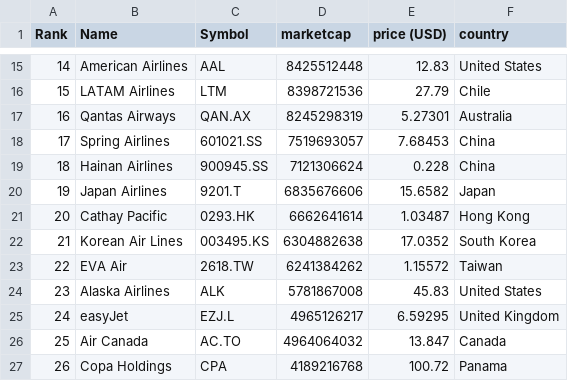
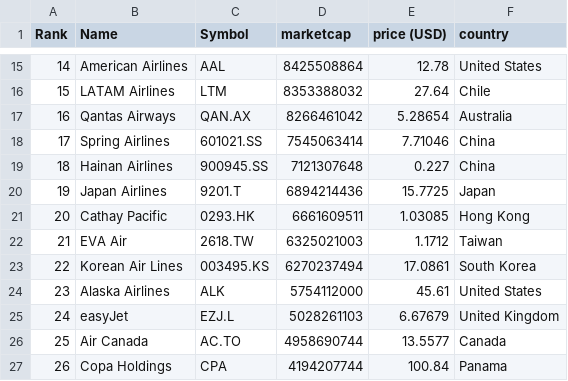
Before and after one commit to keops2004/merida-june-6-2024, a CSV file: companies-all.csv, drawn as a sheet; only a part is shown, gaps mark what is left out; the diff covers the shown part only.

```diff
--- a/companies-all.csv
+++ b/companies-all.csv
@@ -15,13 +15,13 @@
-"14","American Airlines","AAL","8425512448","12.83","United States"
-"15","LATAM Airlines","LTM","8398721536","27.79","Chile"
-"16","Qantas Airways","QAN.AX","8245298319","5.27301","Australia"
-"17","Spring Airlines","601021.SS","7519693057","7.68453","China"
-"18","Hainan Airlines","900945.SS","7121306624","0.228","China"
-"19","Japan Airlines","9201.T","6835676606","15.6582","Japan"
-"20","Cathay Pacific","0293.HK","6662641614","1.03487","Hong Kong"
-"21","Korean Air Lines","003495.KS","6304882638","17.0352","South Korea"
-"22","EVA Air","2618.TW","6241384262","1.15572","Taiwan"
-"23","Alaska Airlines","ALK","5781867008","45.83","United States"
-"24","easyJet","EZJ.L","4965126217","6.59295","United Kingdom"
-"25","Air Canada","AC.TO","4964064032","13.847","Canada"
-"26","Copa Holdings","CPA","4189216768","100.72","Panama"
+"14","American Airlines","AAL","8425508864","12.78","United States"
+"15","LATAM Airlines","LTM","8353388032","27.64","Chile"
+"16","Qantas Airways","QAN.AX","8266461042","5.28654","Australia"
+"17","Spring Airlines","601021.SS","7545063414","7.71046","China"
+"18","Hainan Airlines","900945.SS","7121307648","0.227","China"
+"19","Japan Airlines","9201.T","6894214436","15.7725","Japan"
+"20","Cathay Pacific","0293.HK","6661609511","1.03085","Hong Kong"
+"21","EVA Air","2618.TW","6325021003","1.1712","Taiwan"
+"22","Korean Air Lines","003495.KS","6270237494","17.0861","South Korea"
+"23","Alaska Airlines","ALK","5754112000","45.61","United States"
+"24","easyJet","EZJ.L","5028261103","6.67679","United Kingdom"
+"25","Air Canada","AC.TO","4958690744","13.5577","Canada"
+"26","Copa Holdings","CPA","4194207744","100.84","Panama"
```
Also changed, not shown: 142 edited cells elsewhere in this file, 3 other files.
